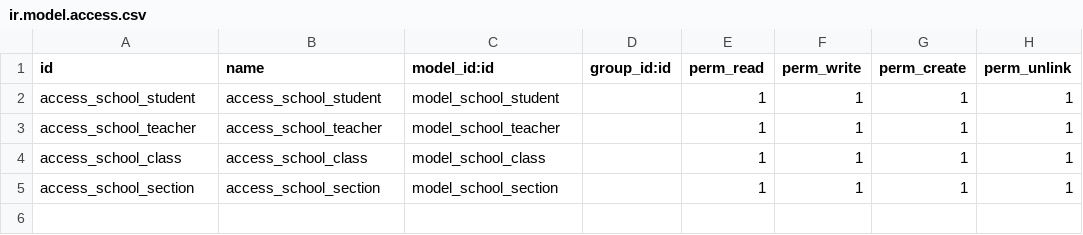
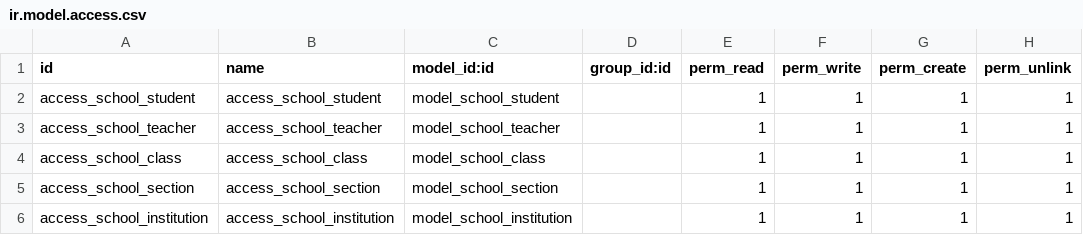
Before and after one commit to Moshin1524/school_management, a CSV file: security/ir.model.access.csv, drawn as a sheet.

```diff
--- a/security/ir.model.access.csv
+++ b/security/ir.model.access.csv
@@ -5 +5,2 @@ access_school_class,access_school_class,model_school_class,,1,1,1,1
 access_school_section,access_school_section,model_school_section,,1,1,1,1
+access_school_institution,access_school_institution,model_school_institution,,1,1,1,1
```
Also changed, not shown: 7 other files.
